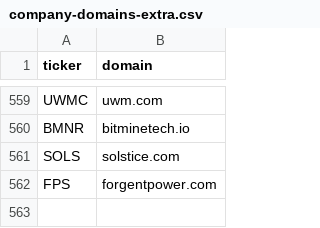
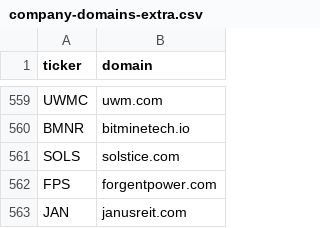
Before and after one commit to haroExplorium/Explorium-Audience-Builder, a CSV file: data/company-domains-extra.csv, drawn as a sheet; only a part is shown, gaps mark what is left out.

```diff
--- a/data/company-domains-extra.csv
+++ b/data/company-domains-extra.csv
@@ -562 +562,2 @@ SOLS,solstice.com
 FPS,forgentpower.com
+JAN,janusreit.com
```
Also changed, not shown: data/russell-1000-classified.csv, data/russell-1000-companies.csv, 2 other files.
